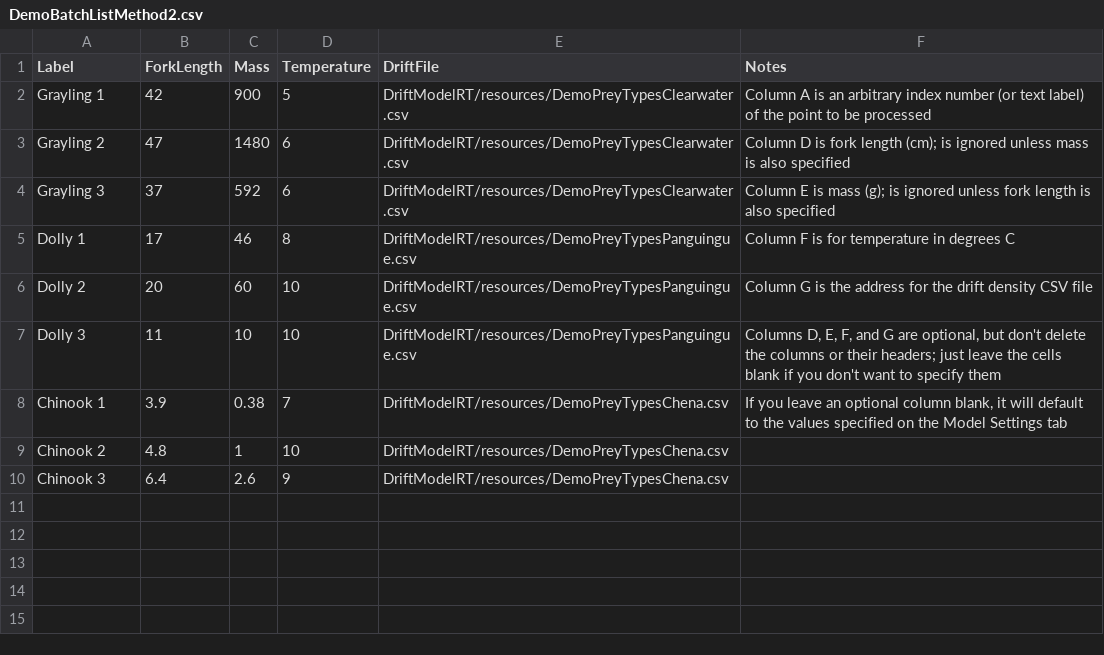
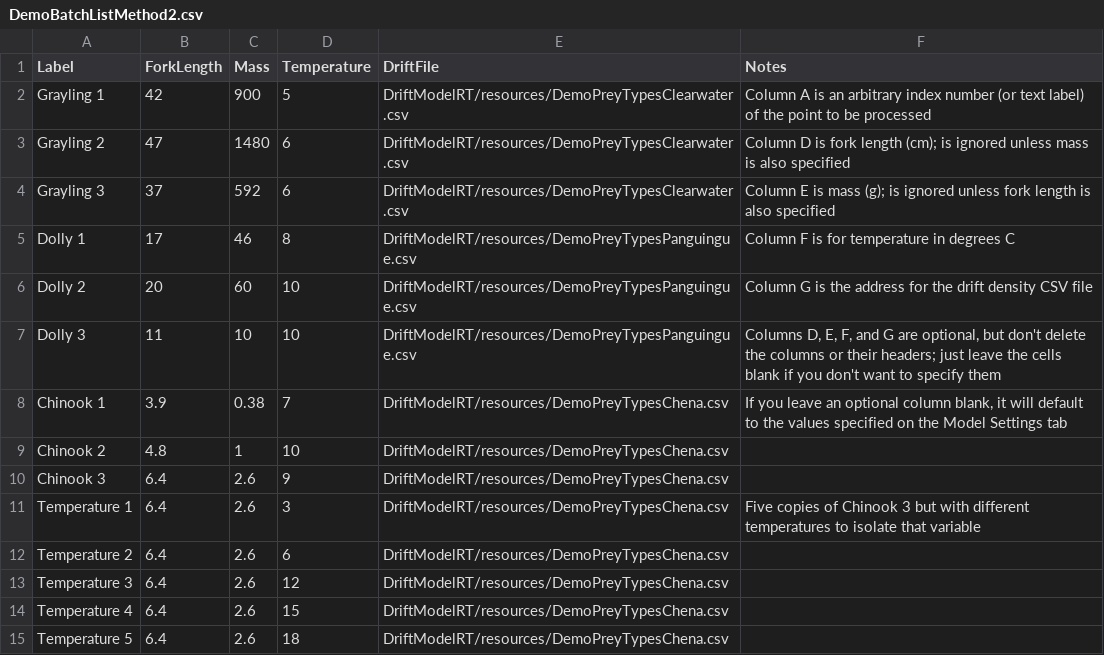
Before and after one commit to JasonNeuswanger/BioenergeticHSC, a CSV file: DriftModelRT/resources/DemoBatchListMethod2.csv, drawn as a sheet; the diff names each change by its address in the sheet, - before the commit and + after, or states it on an @@ line.

Commit message:
Fixed a bug in which cached values prevented batch processing from responding to changes in some of the variables, like temperature.

```diff
--- a/DriftModelRT/resources/DemoBatchListMethod2.csv
+++ b/DriftModelRT/resources/DemoBatchListMethod2.csv
+row 11: Temperature 1 | 6.4 | 2.6 | 3 | DriftModelRT/resources/DemoPreyTypesChena.csv | Five copies of Chinook 3 but with different temperatures to isolate that variable
+row 12: Temperature 2 | 6.4 | 2.6 | 6 | DriftModelRT/resources/DemoPreyTypesChena.csv
+row 13: Temperature 3 | 6.4 | 2.6 | 12 | DriftModelRT/resources/DemoPreyTypesChena.csv
+row 14: Temperature 4 | 6.4 | 2.6 | 15 | DriftModelRT/resources/DemoPreyTypesChena.csv
+row 15: Temperature 5 | 6.4 | 2.6 | 18 | DriftModelRT/resources/DemoPreyTypesChena.csv
```
Also changed, not shown: 2 other files.
